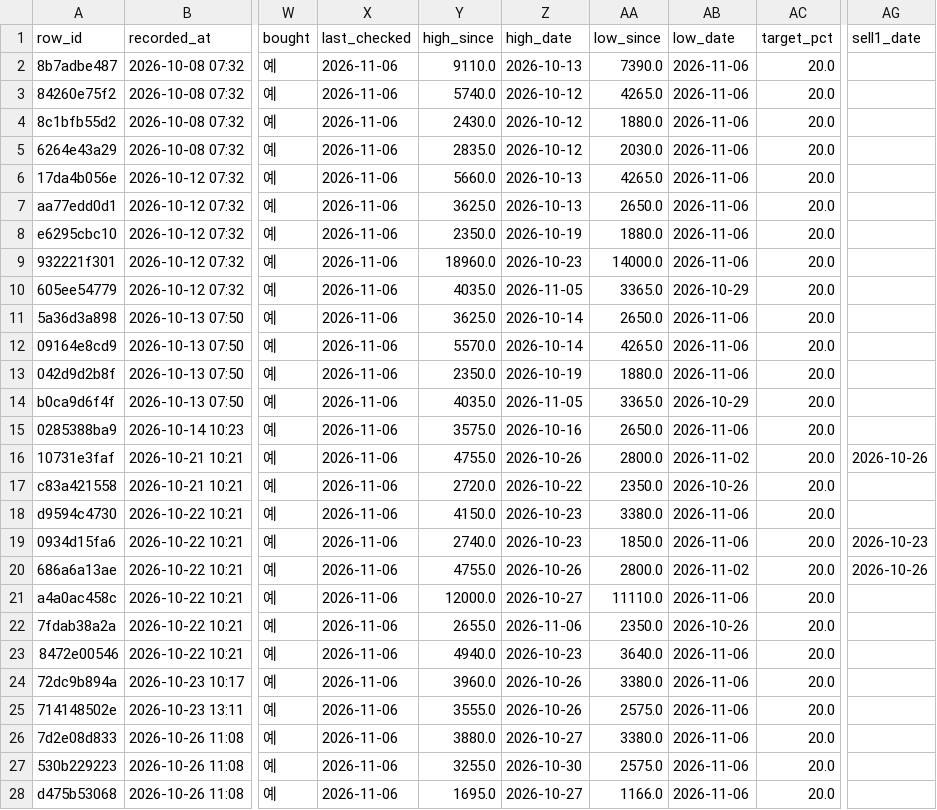
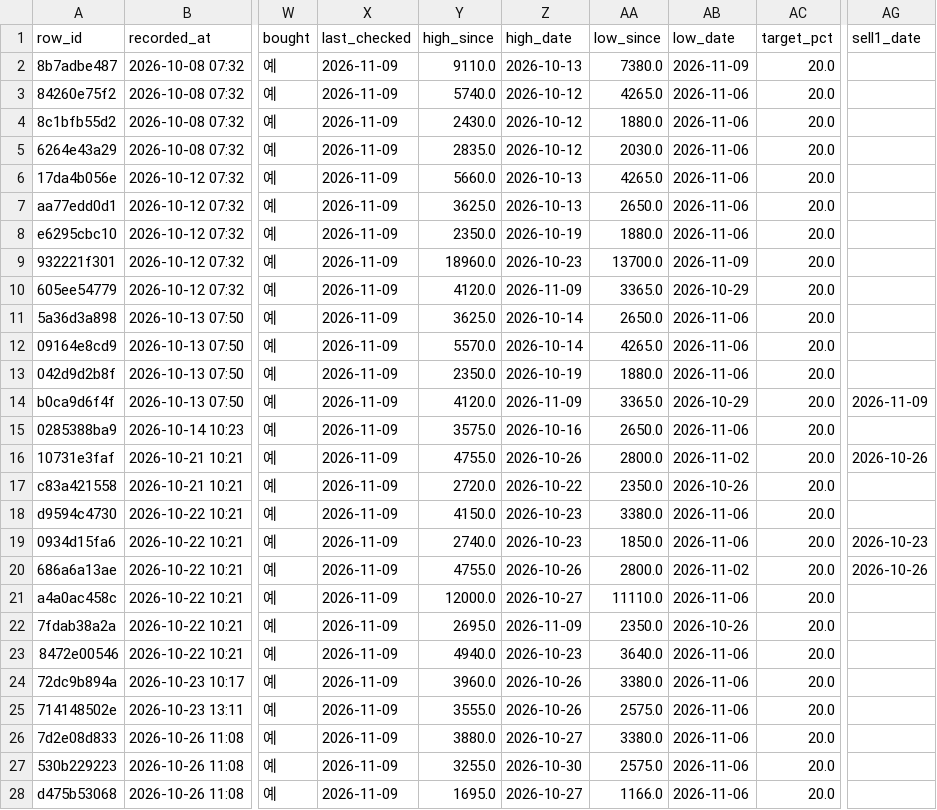
Before and after one commit to BING00179/bing-bing, a CSV file: trading-system/data/livetest.csv, drawn as a sheet; only a part is shown, gaps mark what is left out; the diff covers the shown part only; the diff names each change by its address in the sheet, - before the commit and + after, or states it on an @@ line.

```diff
--- a/trading-system/data/livetest.csv
+++ b/trading-system/data/livetest.csv
-X2:X28 (last_checked): 2026-11-06
+X2:X28 (last_checked): 2026-11-09
-AA2 (low_since): 7390.0
+AA2 (low_since): 7380.0
-AB2 (low_date): 2026-11-06
+AB2 (low_date): 2026-11-09
-AA9 (low_since): 14000.0
+AA9 (low_since): 13700.0
-AB9 (low_date): 2026-11-06
+AB9 (low_date): 2026-11-09
-Y10 (high_since): 4035.0
+Y10 (high_since): 4120.0
-Z10 (high_date): 2026-11-05
+Z10 (high_date): 2026-11-09
-Y14 (high_since): 4035.0
+Y14 (high_since): 4120.0
-Z14 (high_date): 2026-11-05
+Z14 (high_date): 2026-11-09
-AG14 (sell1_date): (empty)
+AG14 (sell1_date): 2026-11-09
-Y22 (high_since): 2655.0
+Y22 (high_since): 2695.0
-Z22 (high_date): 2026-11-06
+Z22 (high_date): 2026-11-09
```
Also changed, not shown: 3 added rows and 71 edited cells elsewhere in this file, trading-system/data/virtual_daily.csv, 2 other files.
